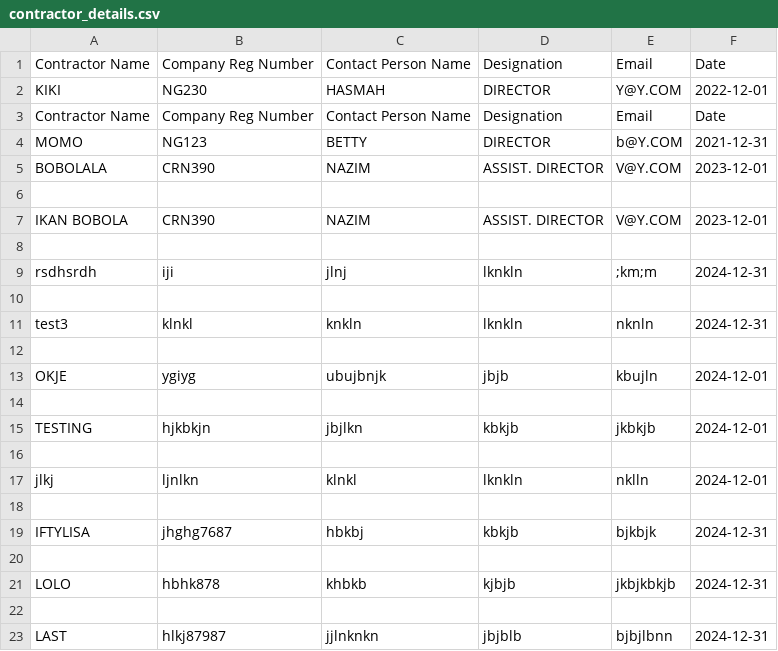
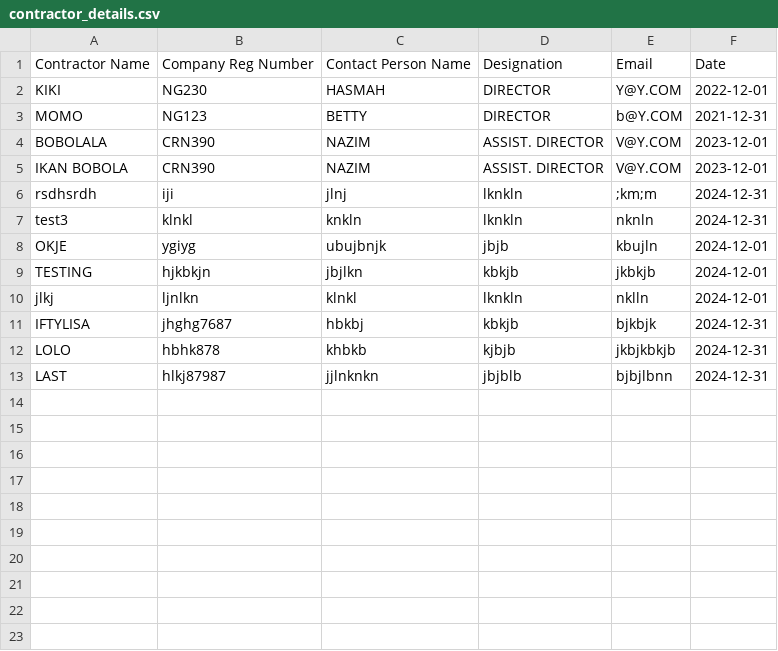
Before and after one commit to booluckgmie/prototype, a CSV file: wfvendor/contractor_details.csv, drawn as a sheet; the diff names each change by its address in the sheet, - before the commit and + after, or states it on an @@ line.

Commit message:
Update contractor_details.csv

```diff
--- a/wfvendor/contractor_details.csv
+++ b/wfvendor/contractor_details.csv
-row 3: Contractor Name | Company Reg Number | Contact Person Name | Designation | Email | Date
-row 6: (empty)
-row 8: (empty)
-row 10: (empty)
-row 12: (empty)
-row 14: (empty)
-row 16: (empty)
-row 18: (empty)
-row 20: (empty)
-row 22: (empty)
```
